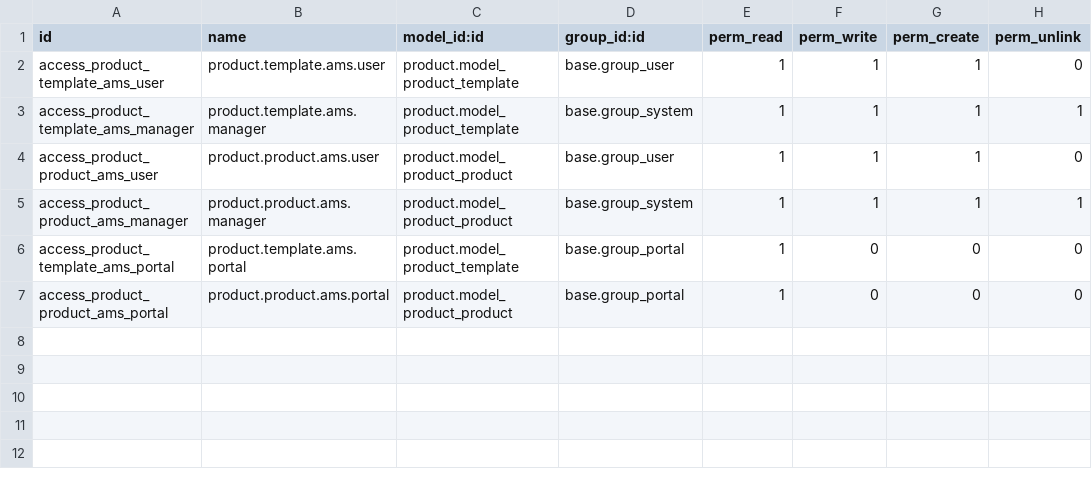
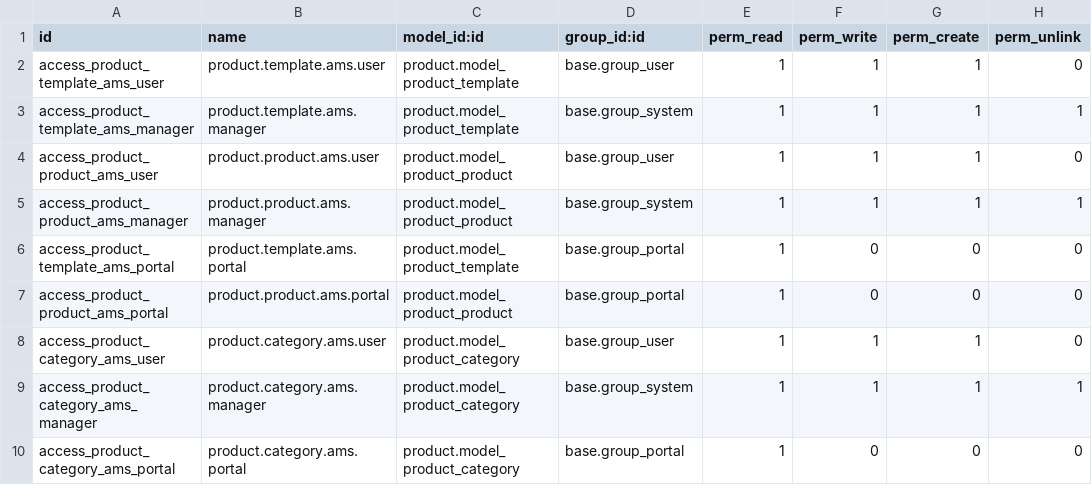
Before and after one commit to belgianspud/odoo_ams, a CSV file: custom_addons/ams_products_base/security/ir.model.access.csv, drawn as a sheet.

Commit message:
refactor of ams_product_types and ams_products_base for product.category

```diff
--- a/custom_addons/ams_products_base/security/ir.model.access.csv
+++ b/custom_addons/ams_products_base/security/ir.model.access.csv
@@ -7 +7,4 @@ access_product_template_ams_portal,product.template.ams.portal,product.model_pro
 access_product_product_ams_portal,product.product.ams.portal,product.model_product_product,base.group_portal,1,0,0,0
+access_product_category_ams_user,product.category.ams.user,product.model_product_category,base.group_user,1,1,1,0
+access_product_category_ams_manager,product.category.ams.manager,product.model_product_category,base.group_system,1,1,1,1
+access_product_category_ams_portal,product.category.ams.portal,product.model_product_category,base.group_portal,1,0,0,0
```
Also changed, not shown: custom_addons/ams_product_types/security/ir.model.access.csv, 18 other files.
